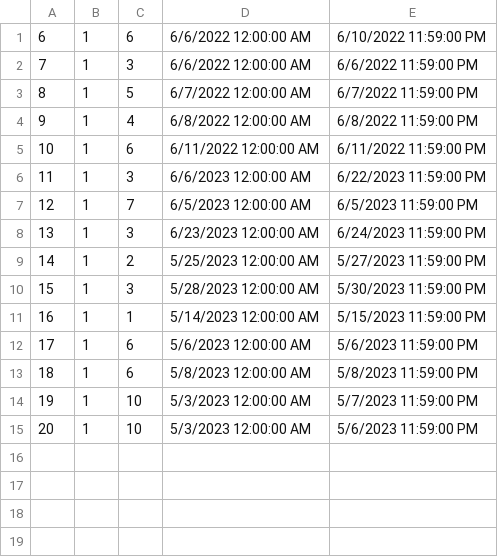
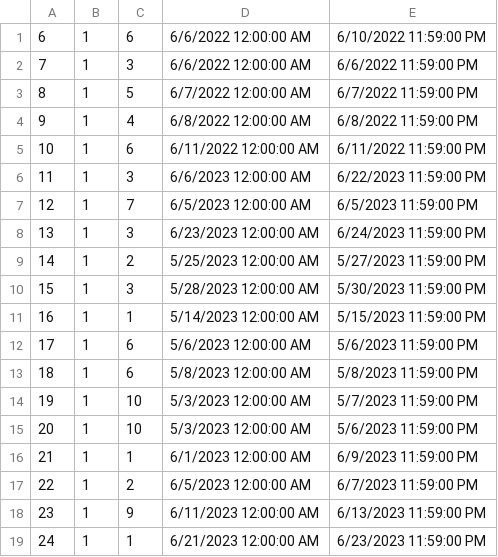
Before and after one commit to anjalovric/Tim1, a CSV file: InitialProject/Resources/Data/accommodationReservations.csv, drawn as a sheet.

```diff
--- a/InitialProject/Resources/Data/accommodationReservations.csv
+++ b/InitialProject/Resources/Data/accommodationReservations.csv
@@ -15 +15,5 @@
 20|1|10|5/3/2023 12:00:00 AM|5/6/2023 11:59:00 PM
+21|1|1|6/1/2023 12:00:00 AM|6/9/2023 11:59:00 PM
+22|1|2|6/5/2023 12:00:00 AM|6/7/2023 11:59:00 PM
+23|1|9|6/11/2023 12:00:00 AM|6/13/2023 11:59:00 PM
+24|1|1|6/21/2023 12:00:00 AM|6/23/2023 11:59:00 PM
```
Also changed, not shown: InitialProject/Resources/Data/accommodationRenovations.csv, InitialProject/Resources/Data/accommodationReviewImages.csv, 29 other files.
